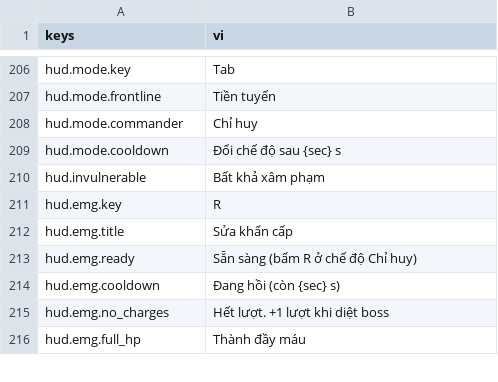
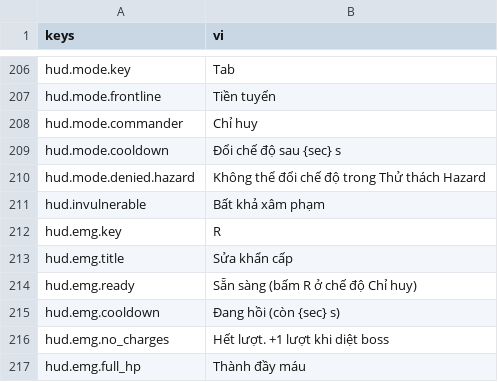
Before and after one commit to Rawisl/Godot_Roguelite3D_Gr8, a CSV file: data/locale/strings.csv, drawn as a sheet; only a part is shown, gaps mark what is left out; the diff names each change by its address in the sheet, - before the commit and + after, or states it on an @@ line.

Commit message:
[feat]: support damage cap on true damage and add hazard trial mode lock

```diff
--- a/data/locale/strings.csv
+++ b/data/locale/strings.csv
+row 210: hud.mode.denied.hazard | Không thể đổi chế độ trong Thử thách Hazard
```
Also changed, not shown: 4 other files.
